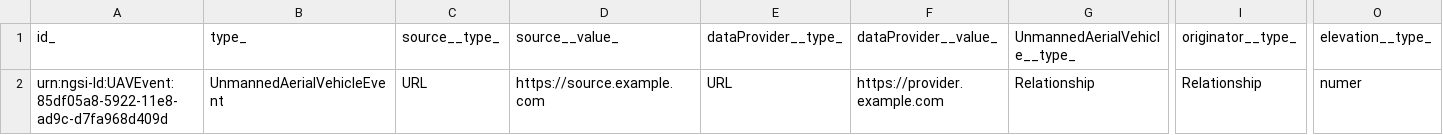
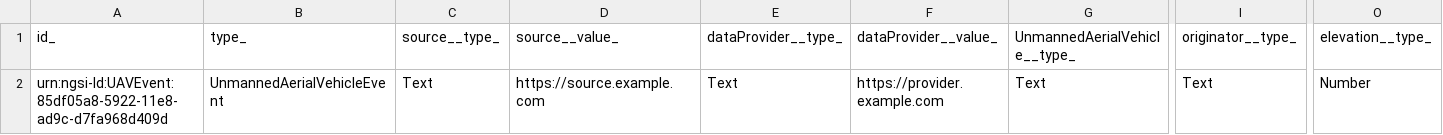
Before and after one commit to smart-data-models/dataModel.UnmannedAerialVehicle, a CSV file: UnmannedAerialVehicleEvent/examples/example-normalized.json.csv, drawn as a sheet; only a part is shown, gaps mark what is left out; the diff names each change by its address in the sheet, - before the commit and + after, or states it on an @@ line.

Commit message:
Exported example to csv example-normalized.json

```diff
--- a/UnmannedAerialVehicleEvent/examples/example-normalized.json.csv
+++ b/UnmannedAerialVehicleEvent/examples/example-normalized.json.csv
-C2 (source__type_): URL
+C2 (source__type_): Text
-E2 (dataProvider__type_): URL
+E2 (dataProvider__type_): Text
-G2 (UnmannedAerialVehicle__type_): Relationship
+G2 (UnmannedAerialVehicle__type_): Text
-I2 (originator__type_): Relationship
+I2 (originator__type_): Text
-O2 (elevation__type_): numer
+O2 (elevation__type_): Number
```
